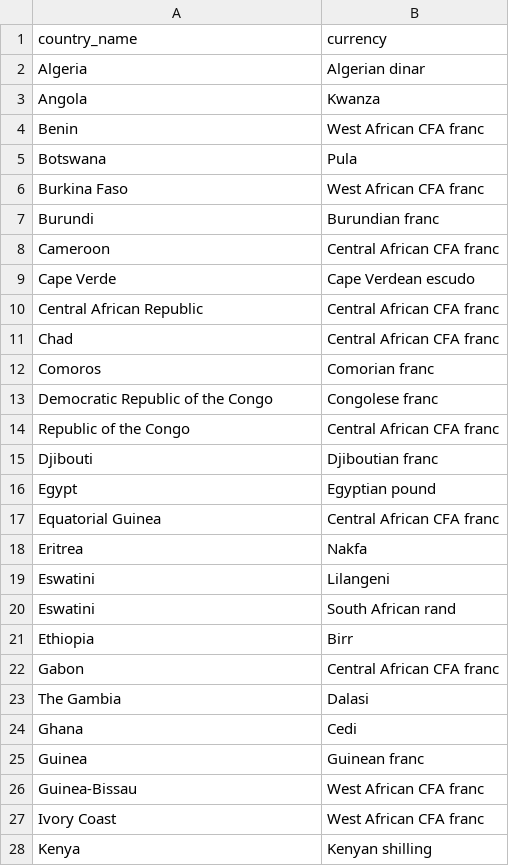
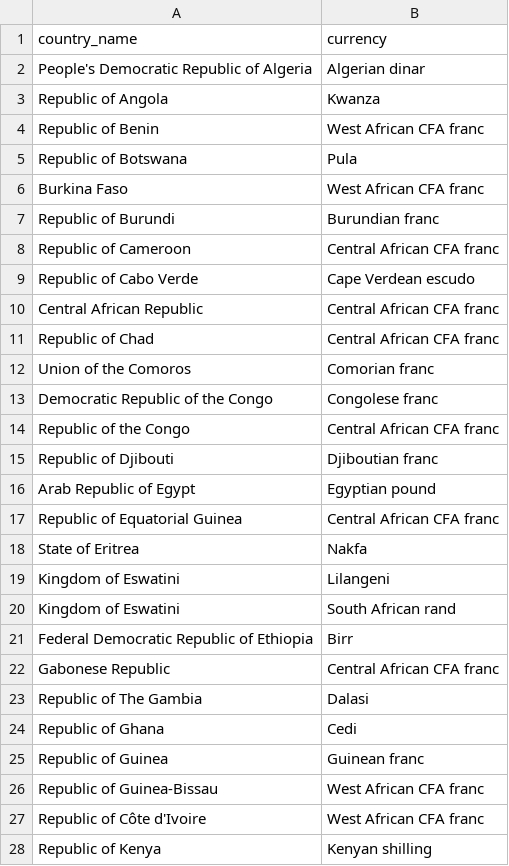
Before and after one commit to amroadel/WorldGeopedia, a CSV file: Milestone2/data/currencies.csv, drawn as a sheet; only a part is shown; the diff covers the shown part only.

```diff
--- a/Milestone2/data/currencies.csv
+++ b/Milestone2/data/currencies.csv
@@ -1,28 +1,28 @@
 country_name,currency
-Algeria,Algerian dinar
-Angola,Kwanza
-Benin,West African CFA franc
-Botswana,Pula
+People's Democratic Republic of Algeria,Algerian dinar
+Republic of Angola,Kwanza
+Republic of Benin,West African CFA franc
+Republic of Botswana,Pula
 Burkina Faso,West African CFA franc
-Burundi,Burundian franc
-Cameroon,Central African CFA franc
-Cape Verde,Cape Verdean escudo
+Republic of Burundi,Burundian franc
+Republic of Cameroon,Central African CFA franc
+Republic of Cabo Verde,Cape Verdean escudo
 Central African Republic,Central African CFA franc
-Chad,Central African CFA franc
-Comoros,Comorian franc
+Republic of Chad,Central African CFA franc
+Union of the Comoros,Comorian franc
 Democratic Republic of the Congo,Congolese franc
 Republic of the Congo,Central African CFA franc
-Djibouti,Djiboutian franc
-Egypt,Egyptian pound
-Equatorial Guinea,Central African CFA franc
-Eritrea,Nakfa
-Eswatini,Lilangeni
-Eswatini,South African rand
-Ethiopia,Birr
-Gabon,Central African CFA franc
-The Gambia,Dalasi
-Ghana,Cedi
-Guinea,Guinean franc
-Guinea-Bissau,West African CFA franc
-Ivory Coast,West African CFA franc
-Kenya,Kenyan shilling
+Republic of Djibouti,Djiboutian franc
+Arab Republic of Egypt,Egyptian pound
+Republic of Equatorial Guinea,Central African CFA franc
+State of Eritrea,Nakfa
+Kingdom of Eswatini,Lilangeni
+Kingdom of Eswatini,South African rand
+Federal Democratic Republic of Ethiopia,Birr
+Gabonese Republic,Central African CFA franc
+Republic of The Gambia,Dalasi
+Republic of Ghana,Cedi
+Republic of Guinea,Guinean franc
+Republic of Guinea-Bissau,West African CFA franc
+Republic of Côte d'Ivoire,West African CFA franc
+Republic of Kenya,Kenyan shilling
```
Also changed, not shown: 1 added row, 1 removed row and 143 edited cells elsewhere in this file, Milestone2/data/capitals.csv, Milestone2/data/countries.csv, 6 other files.
